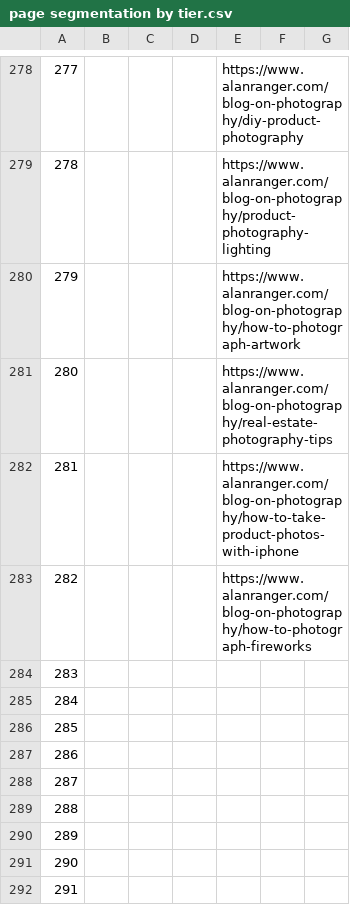
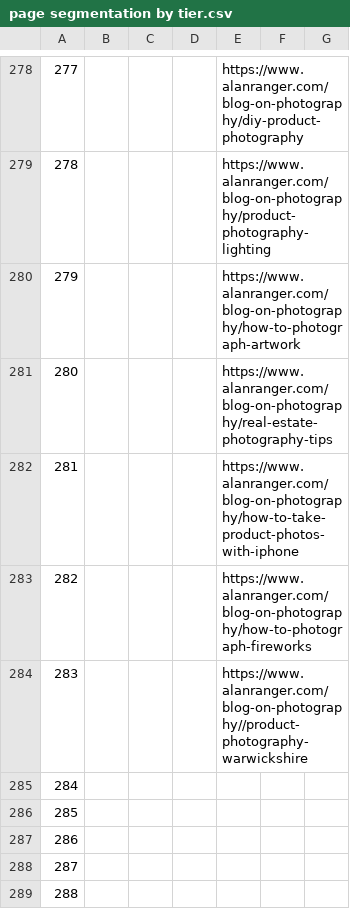
Before and after one commit to alanranger/alan-shared-resources, a CSV file: csv/page segmentation by tier.csv, drawn as a sheet; only a part is shown, gaps mark what is left out; the shorter side is filled out with more unchanged rows; the diff names each change by its address in the sheet, - before the commit and + after, or states it on an @@ line.

```diff
--- a/csv/page segmentation by tier.csv
+++ b/csv/page segmentation by tier.csv
-E284: (empty)
+E284: https://www.alanranger.com/blog-on-photography//product-photography-warwickshire
```
Also changed, not shown: csv/06-site-urls.csv.
